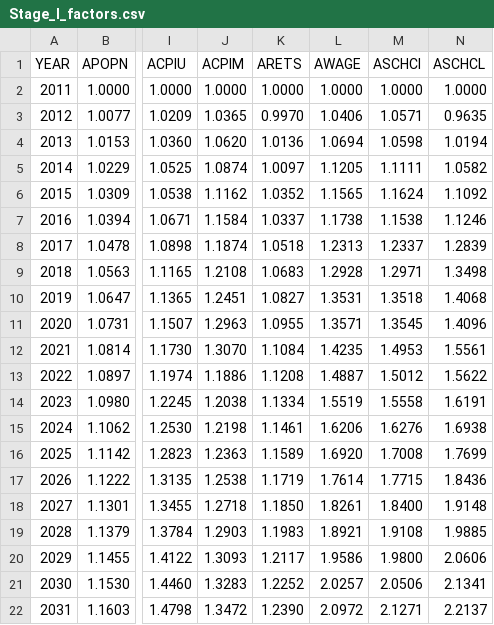
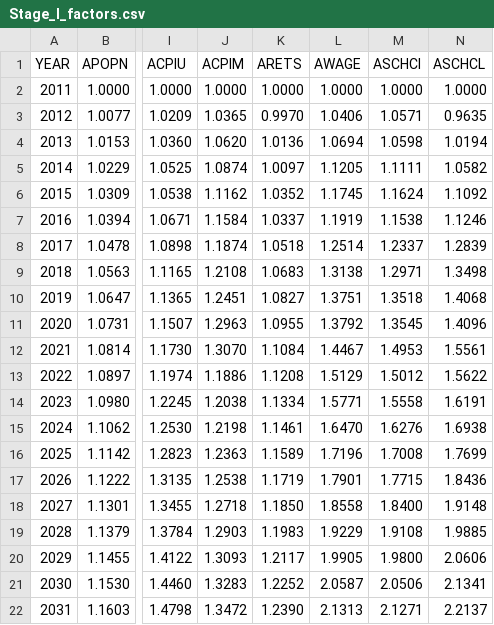
Before and after one commit to PSLmodels/taxdata, a CSV file: puf_stage1/Stage_I_factors.csv, drawn as a sheet; only a part is shown, gaps mark what is left out; the diff names each change by its address in the sheet, - before the commit and + after, or states it on an @@ line.

```diff
--- a/puf_stage1/Stage_I_factors.csv
+++ b/puf_stage1/Stage_I_factors.csv
-L6 (AWAGE): 1.1565
+L6 (AWAGE): 1.1745
-L7 (AWAGE): 1.1738
+L7 (AWAGE): 1.1919
-L8 (AWAGE): 1.2313
+L8 (AWAGE): 1.2514
-L9 (AWAGE): 1.2928
+L9 (AWAGE): 1.3138
-L10 (AWAGE): 1.3531
+L10 (AWAGE): 1.3751
-L11 (AWAGE): 1.3571
+L11 (AWAGE): 1.3792
-L12 (AWAGE): 1.4235
+L12 (AWAGE): 1.4467
-L13 (AWAGE): 1.4887
+L13 (AWAGE): 1.5129
-L14 (AWAGE): 1.5519
+L14 (AWAGE): 1.5771
-L15 (AWAGE): 1.6206
+L15 (AWAGE): 1.6470
-L16 (AWAGE): 1.6920
+L16 (AWAGE): 1.7196
-L17 (AWAGE): 1.7614
+L17 (AWAGE): 1.7901
-L18 (AWAGE): 1.8261
+L18 (AWAGE): 1.8558
-L19 (AWAGE): 1.8921
+L19 (AWAGE): 1.9229
-L20 (AWAGE): 1.9586
+L20 (AWAGE): 1.9905
-L21 (AWAGE): 2.0257
+L21 (AWAGE): 2.0587
-L22 (AWAGE): 2.0972
+L22 (AWAGE): 2.1313
```
Also changed, not shown: cps_stage1/stage_2_targets.csv, puf_stage1/SOI_estimates.csv, 4 other files.
